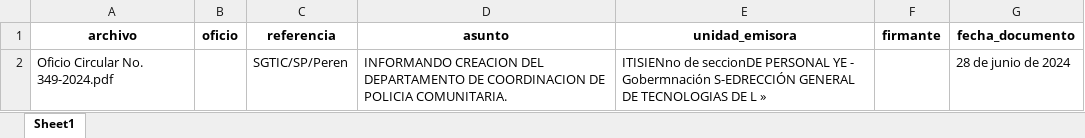
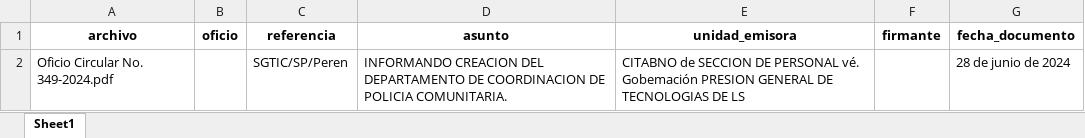
Before and after one commit to gerson-ruano/scanner-ocr, an Excel workbook: processed/datos.xlsx, sheet Sheet1, drawn as a sheet; values as stored, in another font and other column widths than the file's, no borders; the diff names each change by its address in the sheet, - before the commit and + after, or states it on an @@ line.

Commit message:
otros archivos modificados

```diff
--- a/processed/datos.xlsx (sheet Sheet1)
+++ b/processed/datos.xlsx (sheet Sheet1)
-E2 (unidad_emisora): ITISIENno de seccionDE PERSONAL YE - Gobermnación S-EDRECCIÓN GENERAL DE TECNOLOGIAS DE L »
+E2 (unidad_emisora): CITABNO de SECCION DE PERSONAL vé. Gobemación PRESION GENERAL DE TECNOLOGIAS DE LS
```
Also changed, not shown: 8 other files.
